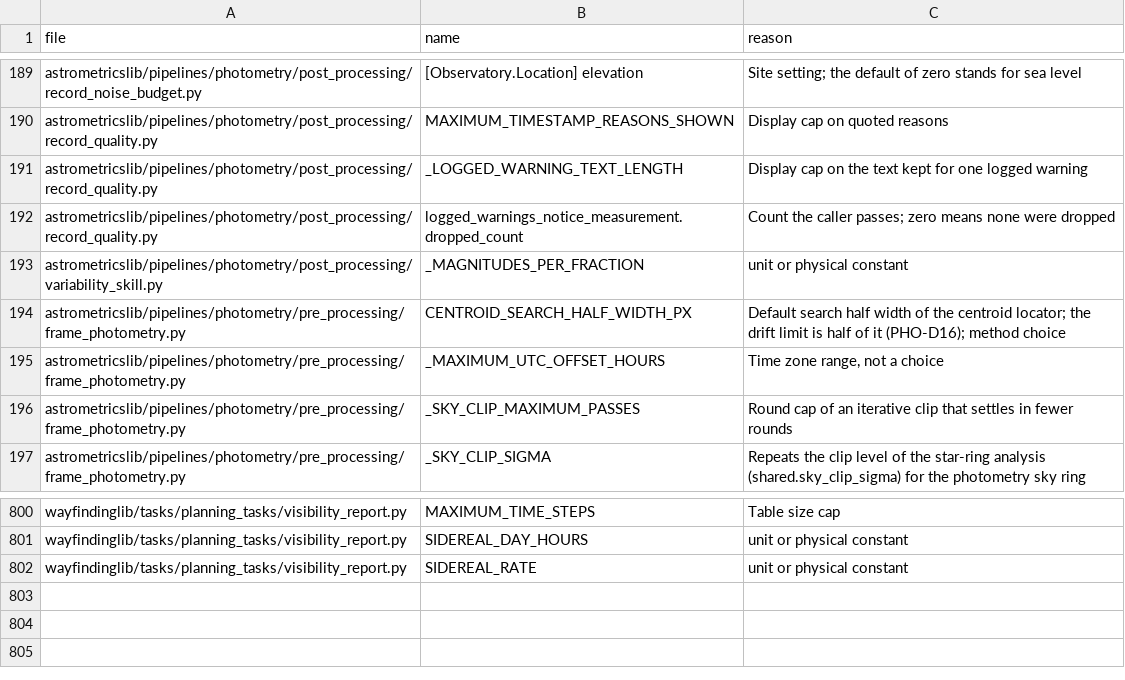
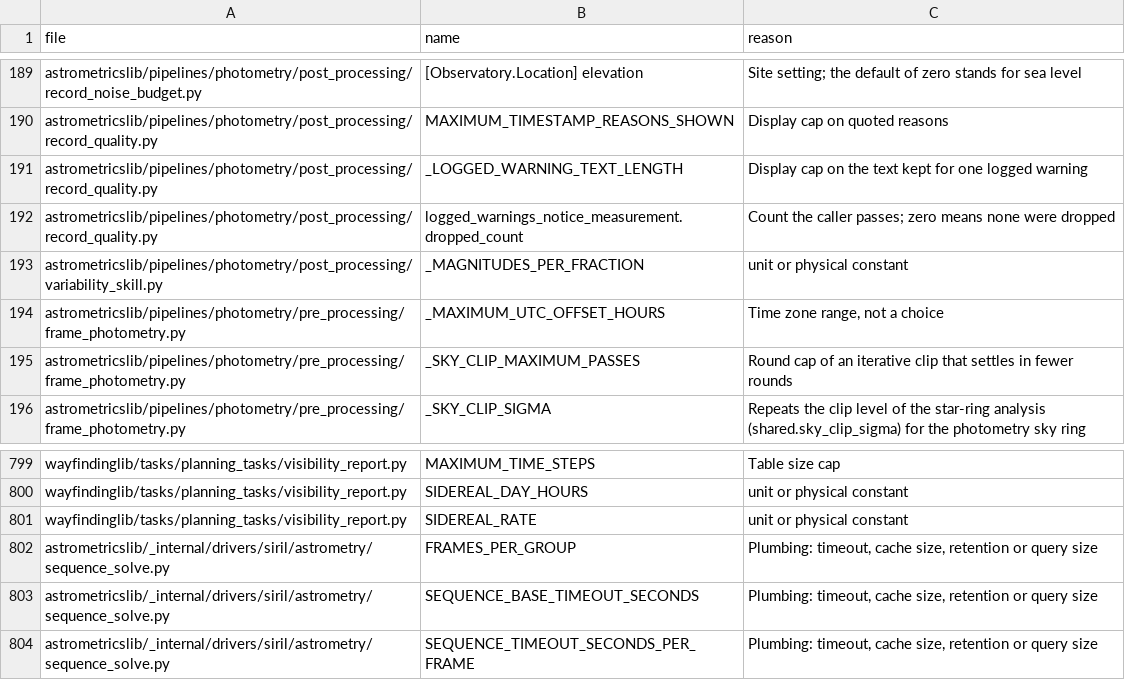
Before and after one commit to m1chae2/astrometrics, a CSV file: build/documentation/parameter_inventory/not_tuning.csv, drawn as a sheet; only a part is shown, gaps mark what is left out.

```diff
--- a/build/documentation/parameter_inventory/not_tuning.csv
+++ b/build/documentation/parameter_inventory/not_tuning.csv
@@ -193,3 +193,2 @@ astrometricslib/pipelines/photometry/post_processing/record_quality.py,logged_wa
 astrometricslib/pipelines/photometry/post_processing/variability_skill.py,_MAGNITUDES_PER_FRACTION,unit or physical constant
-astrometricslib/pipelines/photometry/pre_processing/frame_photometry.py,CENTROID_SEARCH_HALF_WIDTH_PX,Default search half width of the centroid locator; the drift limit is half of it (PHO-D16); method choice
 astrometricslib/pipelines/photometry/pre_processing/frame_photometry.py,_MAXIMUM_UTC_OFFSET_HOURS,"Time zone range, not a choice"
@@ -802 +801,4 @@ wayfindinglib/tasks/planning_tasks/visibility_report.py,SIDEREAL_DAY_HOURS,unit
 wayfindinglib/tasks/planning_tasks/visibility_report.py,SIDEREAL_RATE,unit or physical constant
+astrometricslib/_internal/drivers/siril/astrometry/sequence_solve.py,FRAMES_PER_GROUP,"Plumbing: timeout, cache size, retention or query size"
+astrometricslib/_internal/drivers/siril/astrometry/sequence_solve.py,SEQUENCE_BASE_TIMEOUT_SECONDS,"Plumbing: timeout, cache size, retention or query size"
+astrometricslib/_internal/drivers/siril/astrometry/sequence_solve.py,SEQUENCE_TIMEOUT_SECONDS_PER_FRAME,"Plumbing: timeout, cache size, retention or query size"
```
Also changed, not shown: build/documentation/parameter_inventory/automatic_not_measured.csv, 35 other files.
